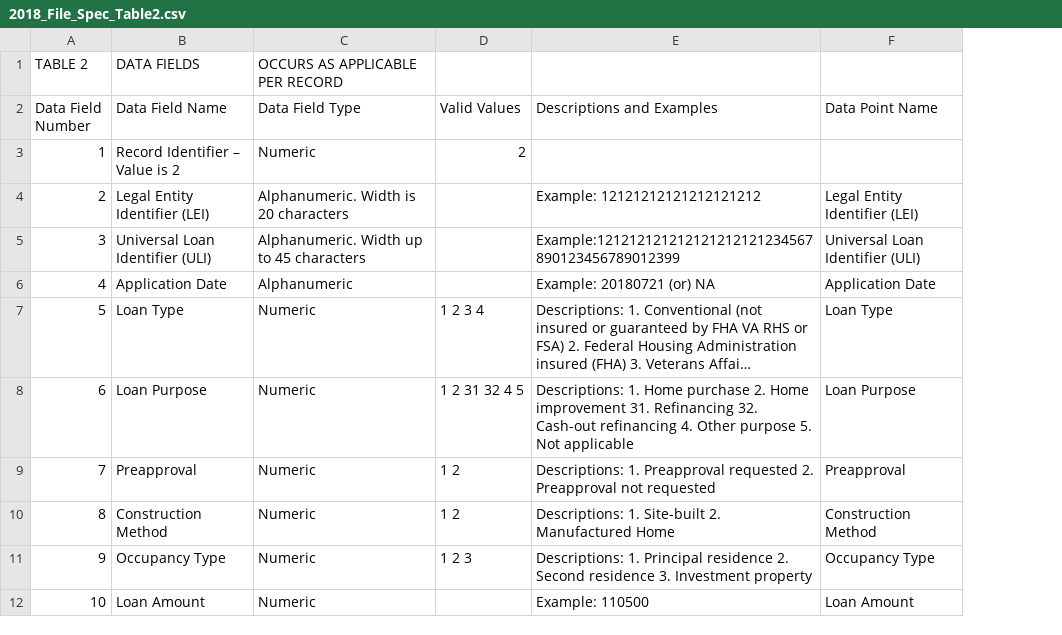
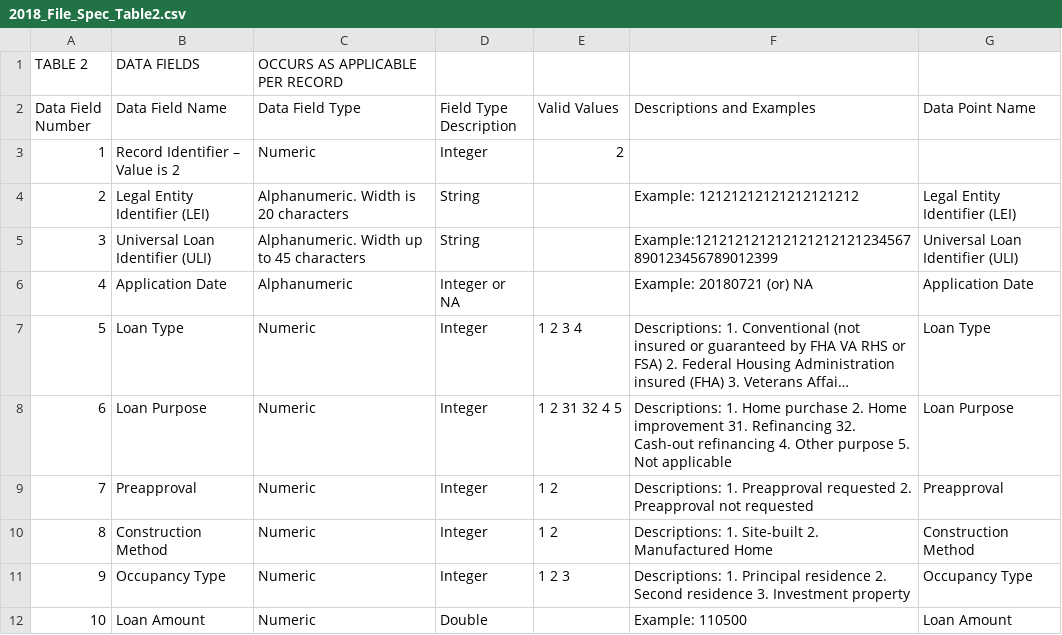
Before and after one commit to cfpb/hmda-platform, a CSV file: Documents/2018_File_Spec_Table2.csv, drawn as a sheet; only a part is shown; long unchanged cells end in …; the diff names each change by its address in the sheet, - before the commit and + after, or states it on an @@ line.

Commit message:
Update 2018_File_Spec_Table2.csv
Added a field type description to further specify the type of responses allowed in each field.

Did some additional research on NMLS and confirmed that NMLS IDs are integers.

```diff
--- a/Documents/2018_File_Spec_Table2.csv
+++ b/Documents/2018_File_Spec_Table2.csv
+column D (Field Type Description), rows 3-12: Integer | String | String | Integer or NA | Integer | Integer | Integer | Integer | Integer | Double
```
